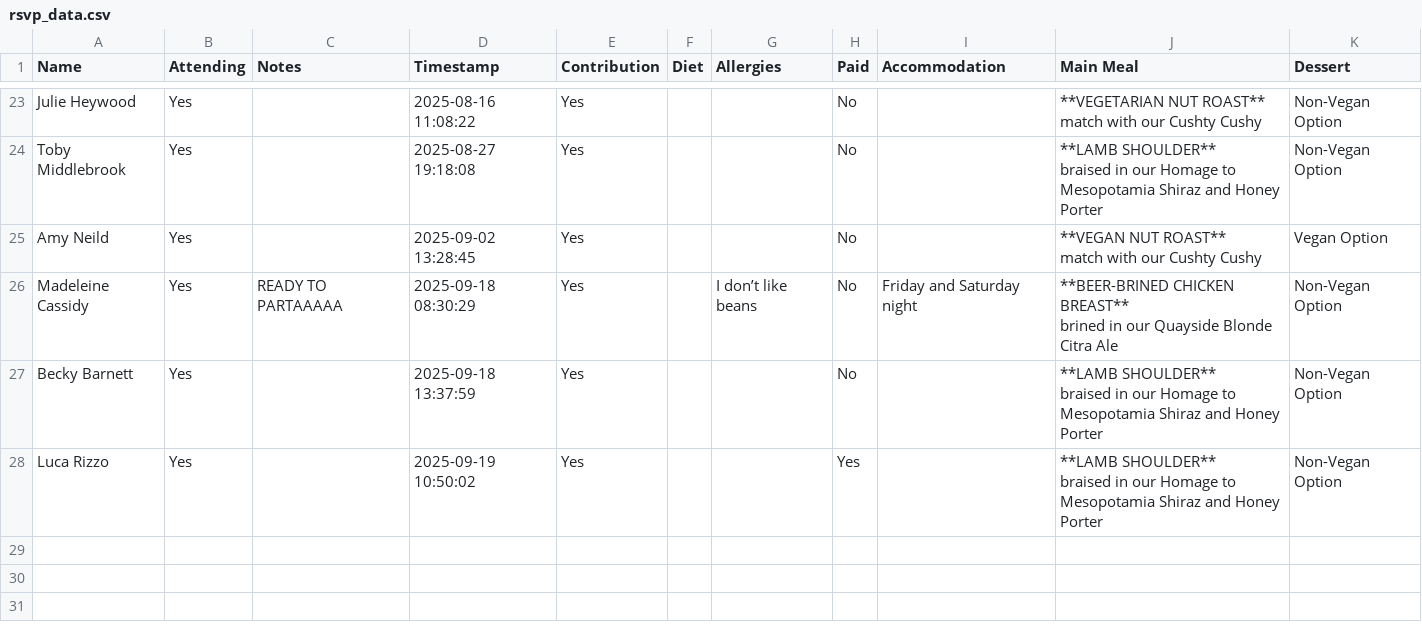
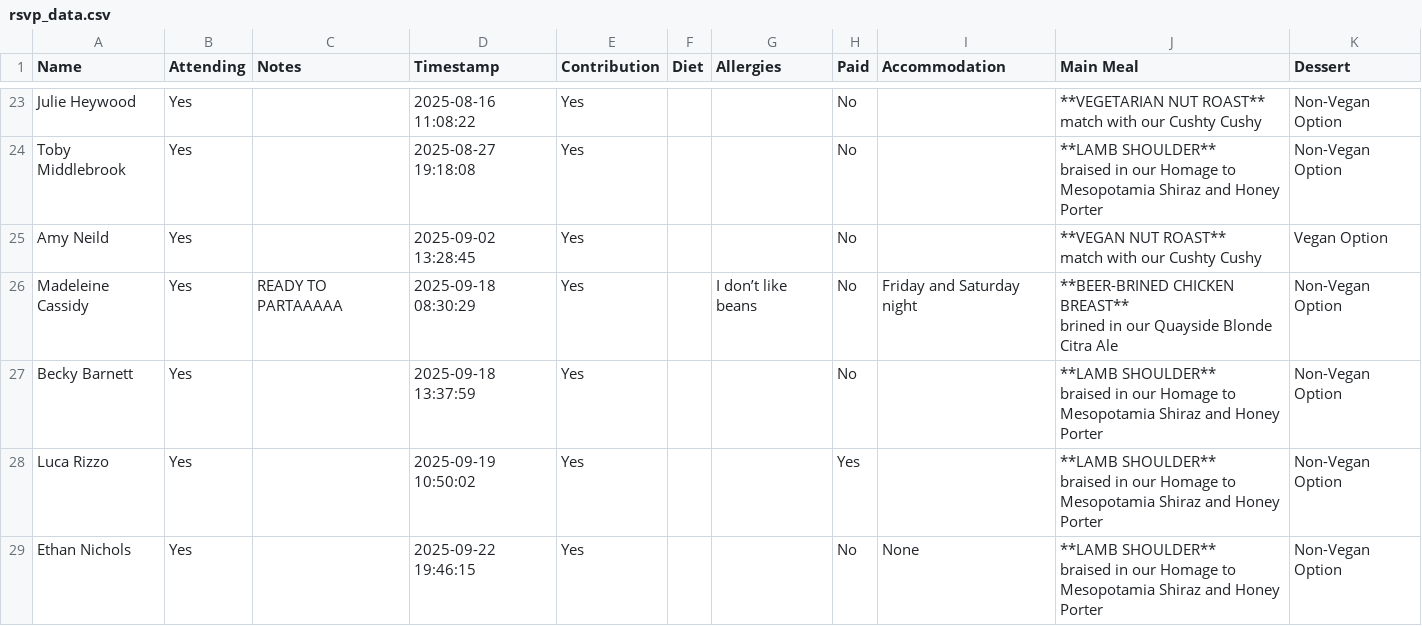
Before and after one commit to oliveplums/Invite, a CSV file: rsvp_data.csv, drawn as a sheet; only a part is shown, gaps mark what is left out; ↵ is a line break in a cell; the diff names each change by its address in the sheet, - before the commit and + after, or states it on an @@ line.

Commit message:
Update RSVP data (2025-09-22 19:46:15)

```diff
--- a/rsvp_data.csv
+++ b/rsvp_data.csv
+row 29: Ethan Nichols | Yes |  | 2025-09-22 19:46:15 | Yes |  |  | No | None | **LAMB SHOULDER** ↵ braised in our Homage to Mesopotamia Shiraz and Honey Porter | Non-Vegan Option
```
